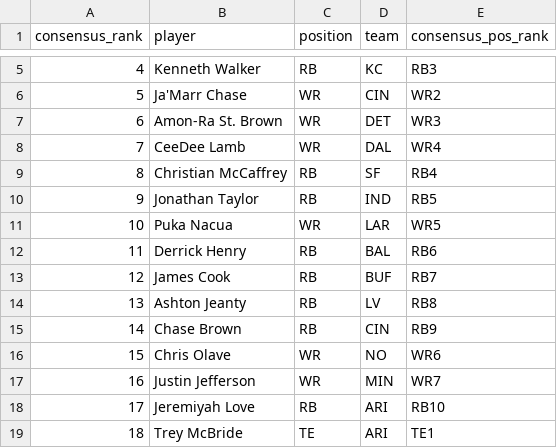
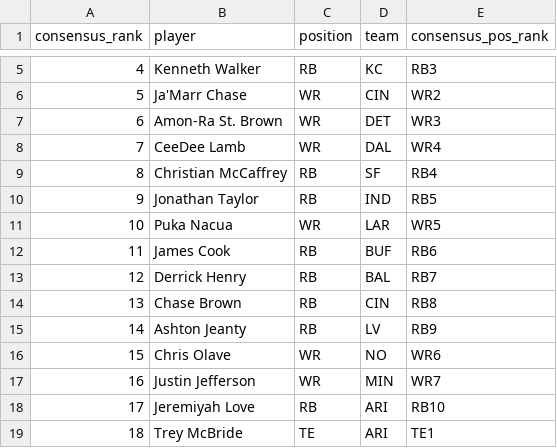
Before and after one commit to dylanlee21/Fantasy-Edge, a CSV file: data/2026/flock_live_rankings.csv, drawn as a sheet; only a part is shown, gaps mark what is left out; removed rows and columns are numbered as before the commit, all else as after; the diff names each change by its address in the sheet, - before the commit and + after, or states it on an @@ line.

Commit message:
Move Cook above Henry and Chase Brown above Jeanty in Live Rankings

```diff
--- a/data/2026/flock_live_rankings.csv
+++ b/data/2026/flock_live_rankings.csv
-row 12: 11 | Derrick Henry | RB | BAL | RB6
@@ column A (consensus_rank) renumbered between rows 12 and 14 @@
-E12 (consensus_pos_rank): RB7
+E12 (consensus_pos_rank): RB6
-row 14: 13 | Ashton Jeanty | RB | LV | RB8
+row 13: 12 | Derrick Henry | RB | BAL | RB7
-E14 (consensus_pos_rank): RB9
+E14 (consensus_pos_rank): RB8
+row 15: 14 | Ashton Jeanty | RB | LV | RB9
```
